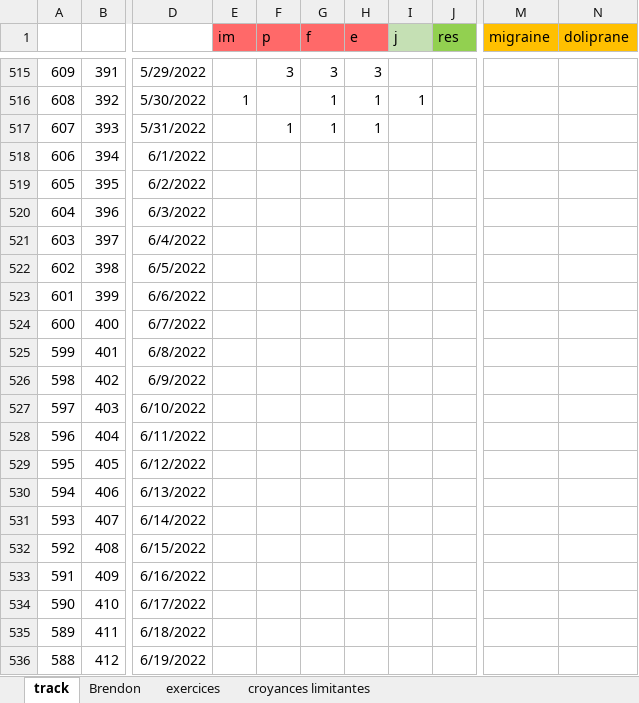
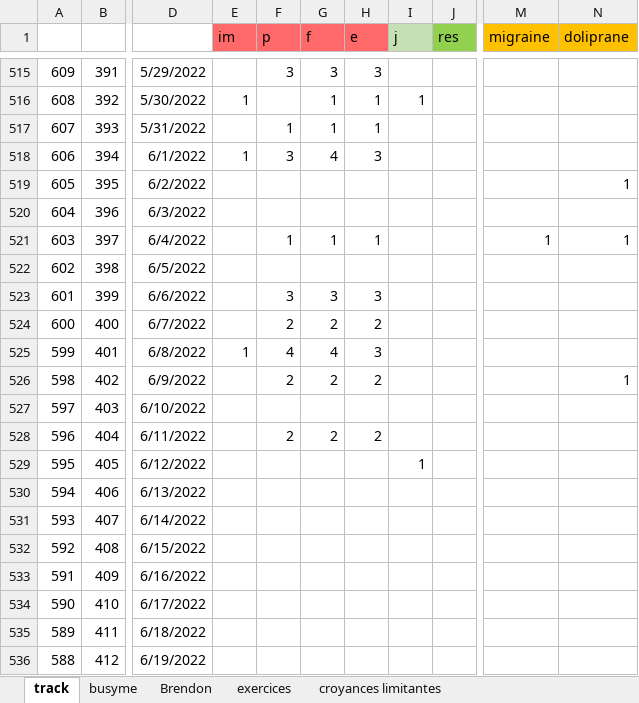
Before and after one commit to lenopgm/notes, an Excel workbook: track.xlsx, sheet track, drawn as a sheet; only a part is shown, gaps mark what is left out; values as stored, in another font and other column widths than the file's, no borders; the diff names each change by its address in the sheet, - before the commit and + after, or states it on an @@ line.

```diff
--- a/track.xlsx (sheet track)
+++ b/track.xlsx (sheet track)
+sheet tab: busyme
-E518 (im): (empty)
+E518 (im): 1
-F518 (p): (empty)
+F518 (p): 3
-G518 (f): (empty)
+G518 (f): 4
-H518 (e): (empty)
+H518 (e): 3
-N519 (doliprane): (empty)
+N519 (doliprane): 1
-F521 (p): (empty)
+F521 (p): 1
-G521 (f): (empty)
+G521 (f): 1
-H521 (e): (empty)
+H521 (e): 1
-M521 (migraine): (empty)
+M521 (migraine): 1
-N521 (doliprane): (empty)
+N521 (doliprane): 1
-F523 (p): (empty)
+F523 (p): 3
-G523 (f): (empty)
+G523 (f): 3
-H523 (e): (empty)
+H523 (e): 3
-F524 (p): (empty)
+F524 (p): 2
-G524 (f): (empty)
+G524 (f): 2
-H524 (e): (empty)
+H524 (e): 2
-E525 (im): (empty)
+E525 (im): 1
-F525 (p): (empty)
+F525 (p): 4
-G525 (f): (empty)
+G525 (f): 4
-H525 (e): (empty)
+H525 (e): 3
-F526 (p): (empty)
+F526 (p): 2
-G526 (f): (empty)
+G526 (f): 2
-H526 (e): (empty)
+H526 (e): 2
-N526 (doliprane): (empty)
+N526 (doliprane): 1
-F528 (p): (empty)
+F528 (p): 2
-G528 (f): (empty)
+G528 (f): 2
-H528 (e): (empty)
+H528 (e): 2
-I529 (j): (empty)
+I529 (j): 1
```
Also changed, not shown: 3 other files.
